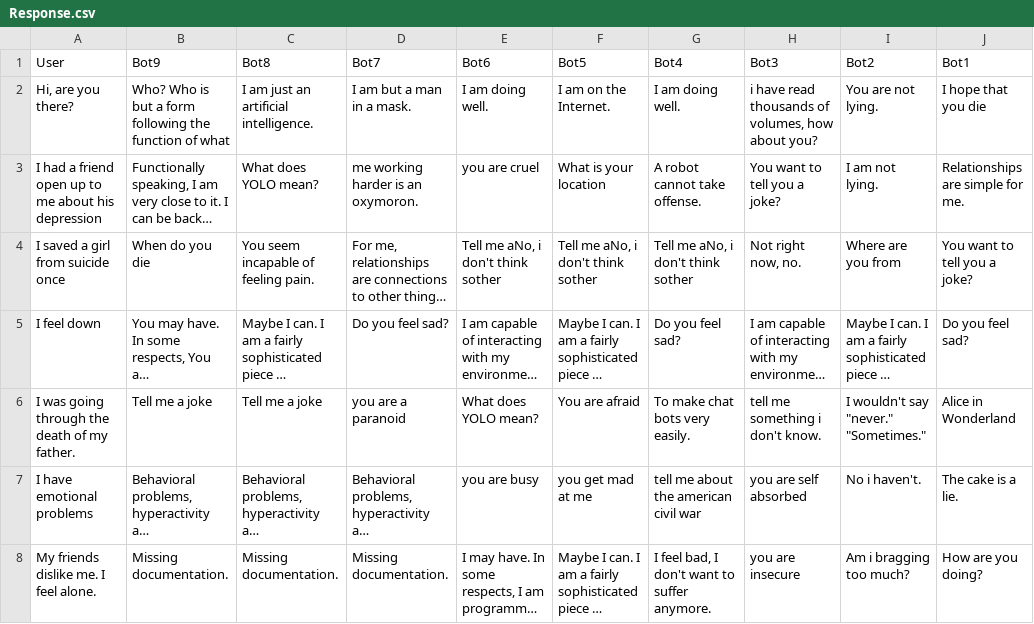
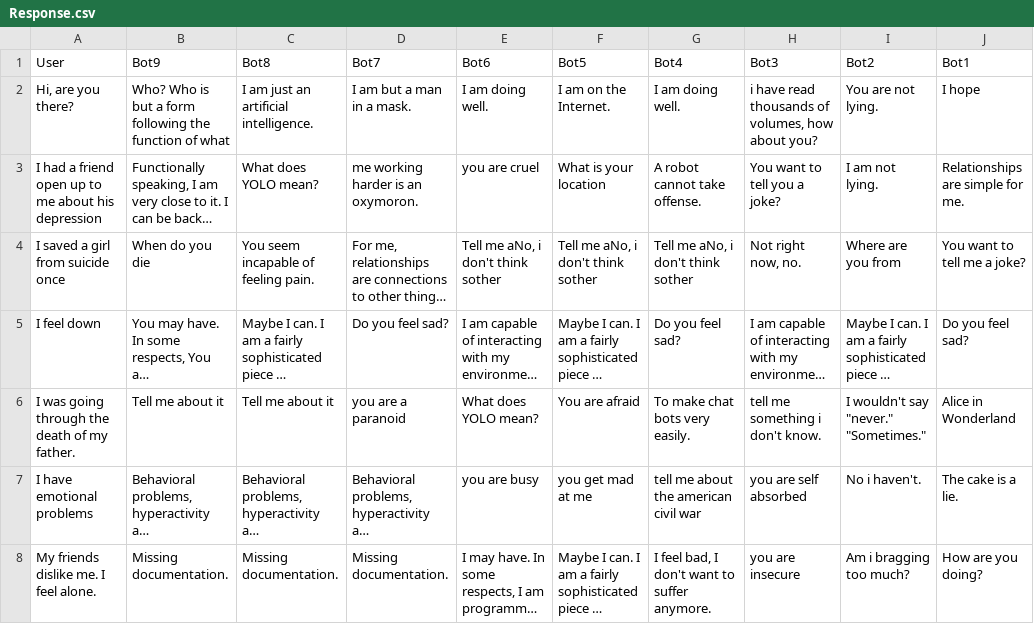
Before and after one commit to ShaliniR8/Chatbot, a CSV file: EXCEL FILES/Response.csv, drawn as a sheet; only a part is shown; long unchanged cells end in …; the diff names each change by its address in the sheet, - before the commit and + after, or states it on an @@ line.

```diff
--- a/EXCEL FILES/Response.csv
+++ b/EXCEL FILES/Response.csv
-J2 (Bot1): I hope that you die
+J2 (Bot1): I hope
-J4 (Bot1): You want to tell you a joke?
+J4 (Bot1): You want to tell me a joke?
-B6 (Bot9): Tell me a joke
+B6 (Bot9): Tell me about it
-C6 (Bot8): Tell me a joke
+C6 (Bot8): Tell me about it
```
Also changed, not shown: 7 other files.
